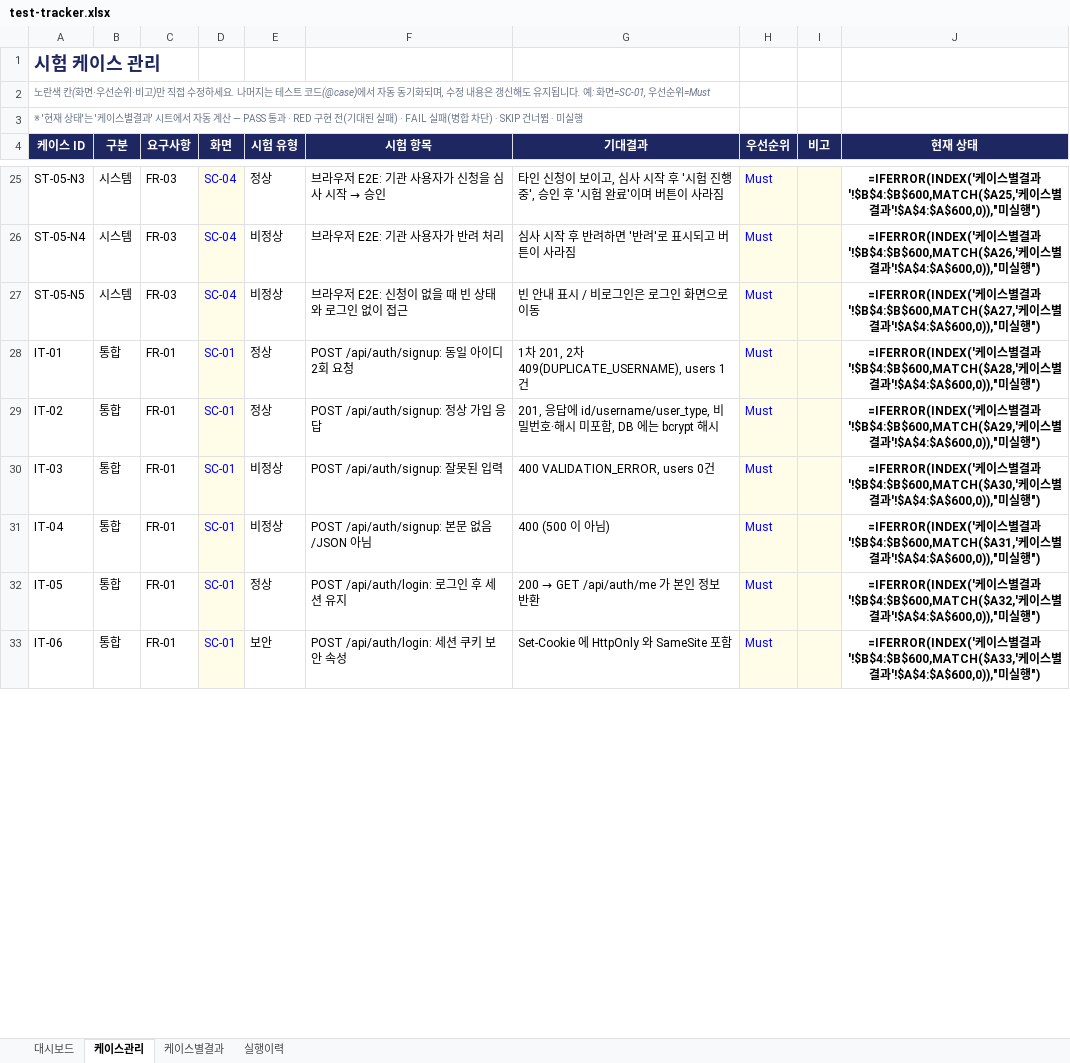
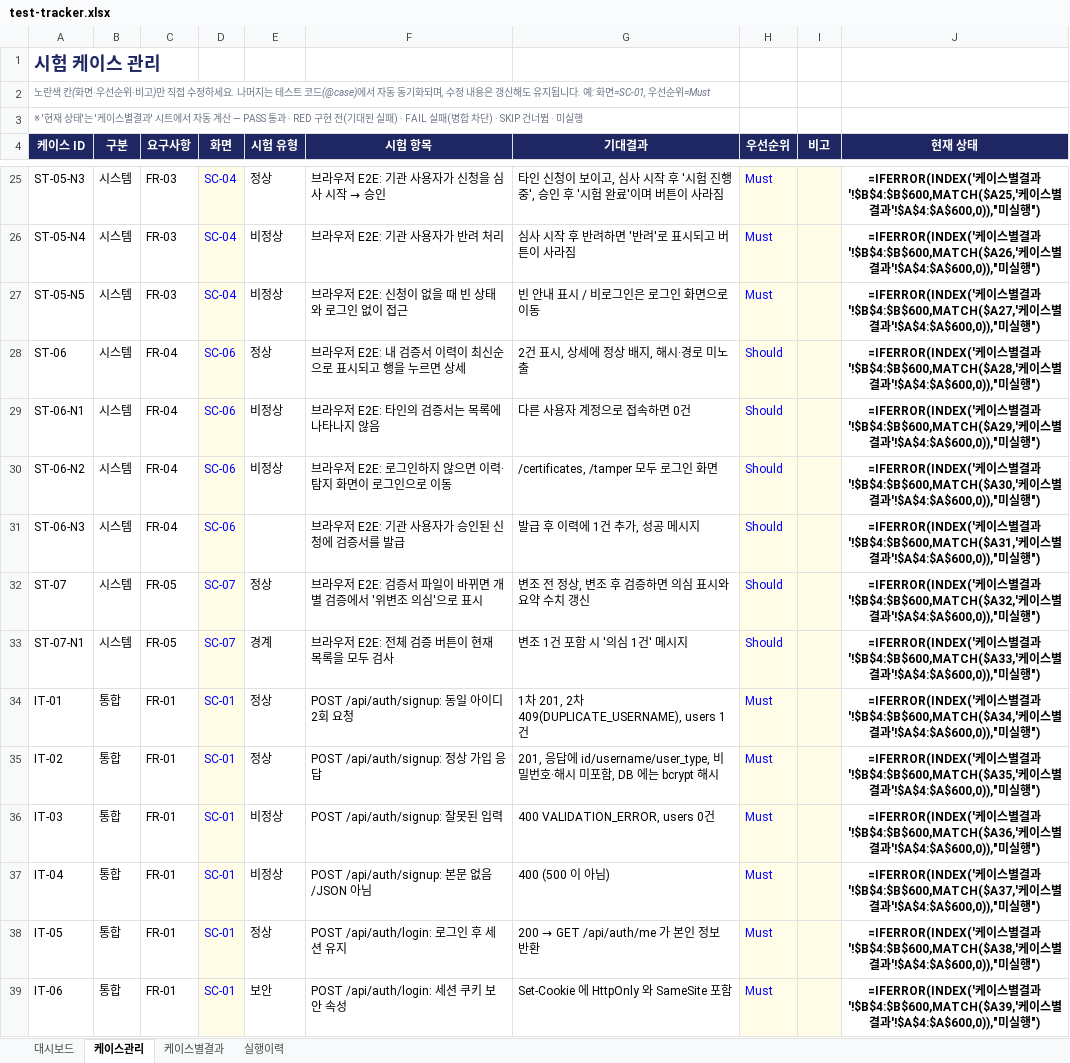
Before and after one commit to NotZZu/WebFrameworkProject, an Excel workbook: assets/tracker/test-tracker.xlsx, sheet 케이스관리, drawn as a sheet; only a part is shown, gaps mark what is left out; values as stored, in another font and other column widths than the file's, no borders; formulas without a stored value are shown as written; conditional formats not drawn; addresses are those after the commit; the diff covers the shown part only; the diff names each change by its address in the sheet, - before the commit and + after, or states it on an @@ line.

```diff
--- a/assets/tracker/test-tracker.xlsx (sheet 케이스관리)
+++ b/assets/tracker/test-tracker.xlsx (sheet 케이스관리)
+row 28: ST-06 | 시스템 | FR-04 | SC-06 | 정상 | 브라우저 E2E: 내 검증서 이력이 최신순으로 표시되고 행을 누르면 상세 | 2건 표시, 상세에 정상 배지, 해시·경로 미노출 | Should |  | =IFERROR(INDEX('케이스별결과'!$B$4:$B$600,MATCH($A28,'케이스별결과'!$A$4:$A$600,0)),"미실행")
+row 29: ST-06-N1 | 시스템 | FR-04 | SC-06 | 비정상 | 브라우저 E2E: 타인의 검증서는 목록에 나타나지 않음 | 다른 사용자 계정으로 접속하면 0건 | Should |  | =IFERROR(INDEX('케이스별결과'!$B$4:$B$600,MATCH($A29,'케이스별결과'!$A$4:$A$600,0)),"미실행")
+row 30: ST-06-N2 | 시스템 | FR-04 | SC-06 | 비정상 | 브라우저 E2E: 로그인하지 않으면 이력·탐지 화면이 로그인으로 이동 | /certificates, /tamper 모두 로그인 화면 | Should |  | =IFERROR(INDEX('케이스별결과'!$B$4:$B$600,MATCH($A30,'케이스별결과'!$A$4:$A$600,0)),"미실행")
+row 31: ST-06-N3 | 시스템 | FR-04 | SC-06 |  | 브라우저 E2E: 기관 사용자가 승인된 신청에 검증서를 발급 | 발급 후 이력에 1건 추가, 성공 메시지 | Should |  | =IFERROR(INDEX('케이스별결과'!$B$4:$B$600,MATCH($A31,'케이스별결과'!$A$4:$A$600,0)),"미실행")
+row 32: ST-07 | 시스템 | FR-05 | SC-07 | 정상 | 브라우저 E2E: 검증서 파일이 바뀌면 개별 검증에서 '위변조 의심'으로 표시 | 변조 전 정상, 변조 후 검증하면 의심 표시와 요약 수치 갱신 | Should |  | =IFERROR(INDEX('케이스별결과'!$B$4:$B$600,MATCH($A32,'케이스별결과'!$A$4:$A$600,0)),"미실행")
+row 33: ST-07-N1 | 시스템 | FR-05 | SC-07 | 경계 | 브라우저 E2E: 전체 검증 버튼이 현재 목록을 모두 검사 | 변조 1건 포함 시 '의심 1건' 메시지 | Should |  | =IFERROR(INDEX('케이스별결과'!$B$4:$B$600,MATCH($A33,'케이스별결과'!$A$4:$A$600,0)),"미실행")
-J34 (현재 상태): …결과'!$B$4:$B$600,MATCH($A28,'케이…
+J34 (현재 상태): …결과'!$B$4:$B$600,MATCH($A34,'케이…
-J35 (현재 상태): …결과'!$B$4:$B$600,MATCH($A29,'케이…
+J35 (현재 상태): …결과'!$B$4:$B$600,MATCH($A35,'케이…
-J36 (현재 상태): …결과'!$B$4:$B$600,MATCH($A30,'케이…
+J36 (현재 상태): …결과'!$B$4:$B$600,MATCH($A36,'케이…
-J37 (현재 상태): …결과'!$B$4:$B$600,MATCH($A31,'케이…
+J37 (현재 상태): …결과'!$B$4:$B$600,MATCH($A37,'케이…
-J38 (현재 상태): …결과'!$B$4:$B$600,MATCH($A32,'케이…
+J38 (현재 상태): …결과'!$B$4:$B$600,MATCH($A38,'케이…
-J39 (현재 상태): …결과'!$B$4:$B$600,MATCH($A33,'케이…
+J39 (현재 상태): …결과'!$B$4:$B$600,MATCH($A39,'케이…
```
Also changed, not shown: 12 added rows and 189 edited cells elsewhere in this sheet, sheet 케이스별결과, sheet 실행이력, charts or pictures, webservice/tracker/테스트관리.xlsx, 1 other file.
